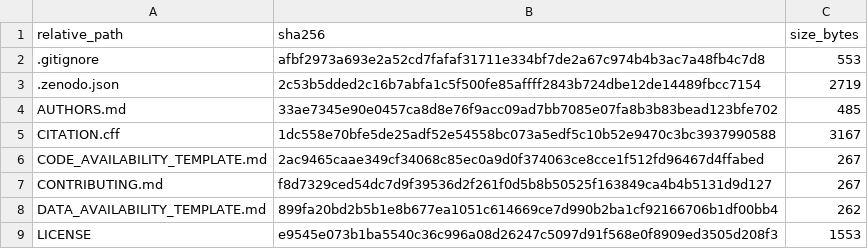
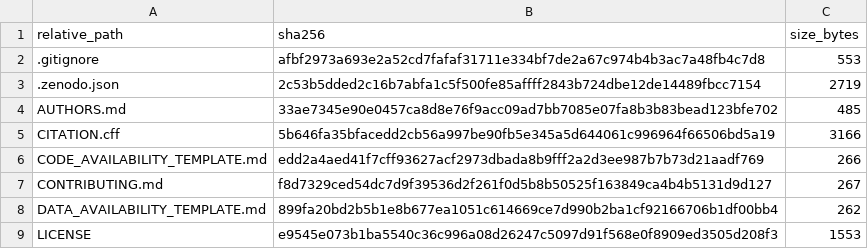
Before and after one commit to xwxkj/BasinGraph, a CSV file: MANIFEST_SHA256.csv, drawn as a sheet; only a part is shown.

```diff
--- a/MANIFEST_SHA256.csv
+++ b/MANIFEST_SHA256.csv
@@ -4,4 +4,4 @@ relative_path,sha256,size_bytes
 AUTHORS.md,33ae7345e90e0457ca8d8e76f9acc09ad7bb7085e07fa8b3b83bead123bfe702,485
-CITATION.cff,1dc558e70bfe5de25adf52e54558bc073a5edf5c10b52e9470c3bc3937990588,3167
-CODE_AVAILABILITY_TEMPLATE.md,2ac9465caae349cf34068c85ec0a9d0f374063ce8cce1f512fd96467d4ffabed,267
+CITATION.cff,5b646fa35bfacedd2cb56a997be90fb5e345a5d644061c996964f66506bd5a19,3166
+CODE_AVAILABILITY_TEMPLATE.md,edd2a4aed41f7cff93627acf2973dbada8b9fff2a2d3ee987b7b73d21aadf769,266
 CONTRIBUTING.md,f8d7329ced54dc7d9f39536d2f261f0d5b8b50525f163849ca4b4b5131d9d127,267
```
Also changed, not shown: 2 other files.
